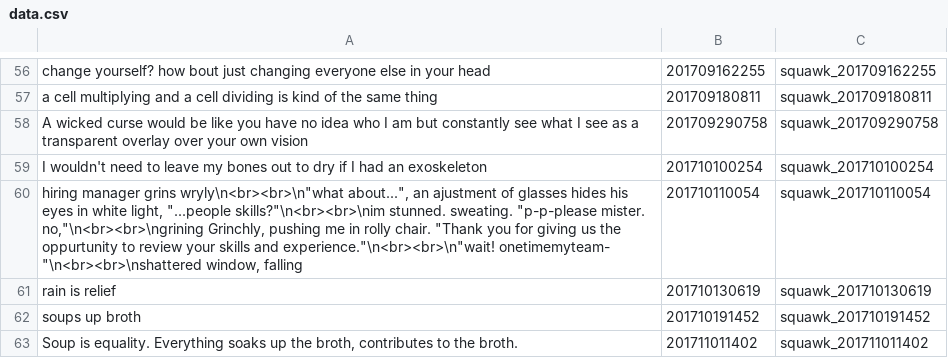
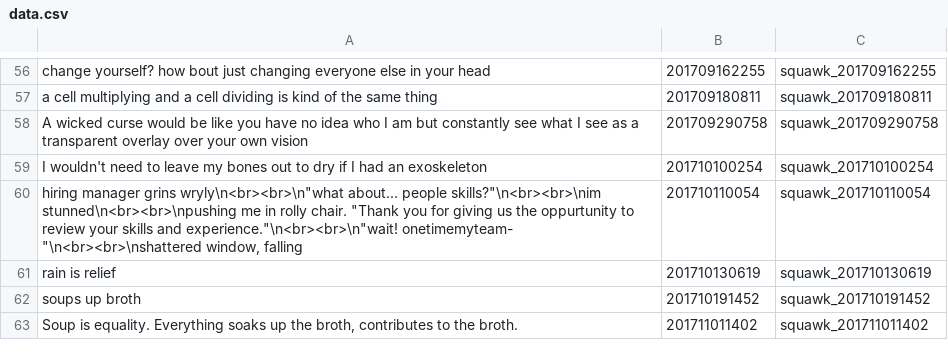
Before and after one commit to austinpursley/austinpursley.github.io, a CSV file: squawk/data.csv, drawn as a sheet; only a part is shown, gaps mark what is left out.

Commit message:
major re-haul squawk page

```diff
--- a/squawk/data.csv
+++ b/squawk/data.csv
@@ -59,3 +59,3 @@
 "I wouldn't need to leave my bones out to dry if I had an exoskeleton","201710100254","squawk_201710100254"
-"hiring manager grins wryly\n<br><br>\n""what about..."", an ajustment of glasses hides his eyes in white light, ""...people skills?""\n<br><br>\nim stunned. sweating. ""p-p-please mister. no,""\n<br><br>\ngrining Grinchly, pushing me in rolly chair. ""Thank you for giving us the oppurtunity to review your skills and experience.""\n<br><br>\n""wait! onetimemyteam- ""\n<br><br>\nshattered window, falling","201710110054","squawk_201710110054"
+"hiring manager grins wryly\n<br><br>\n""what about... people skills?""\n<br><br>\nim stunned\n<br><br>\npushing me in rolly chair. ""Thank you for giving us the oppurtunity to review your skills and experience.""\n<br><br>\n""wait! onetimemyteam- ""\n<br><br>\nshattered window, falling","201710110054","squawk_201710110054"
 "rain is relief","201710130619","squawk_201710130619"
```
Also changed, not shown: 7 other files.
